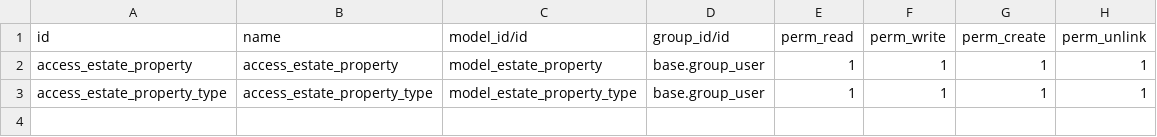
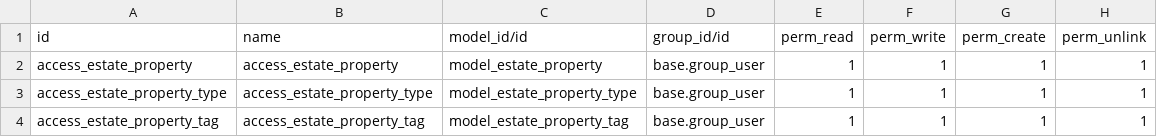
Before and after one commit to nass22/odoo-estate_app, a CSV file: estate/security/ir.model.access.csv, drawn as a sheet.

Commit message:
relation between models

```diff
--- a/estate/security/ir.model.access.csv
+++ b/estate/security/ir.model.access.csv
@@ -3 +3,2 @@
 "access_estate_property_type","access_estate_property_type","model_estate_property_type","base.group_user",1,1,1,1
+"access_estate_property_tag","access_estate_property_tag","model_estate_property_tag","base.group_user",1,1,1,1
```
Also changed, not shown: 8 other files.
